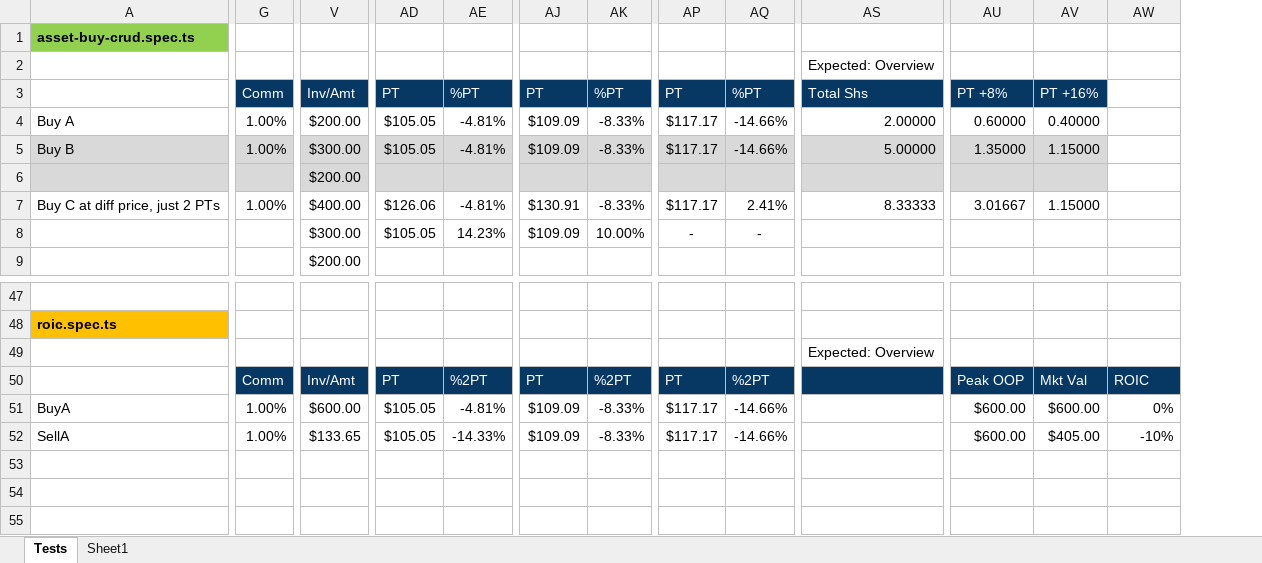
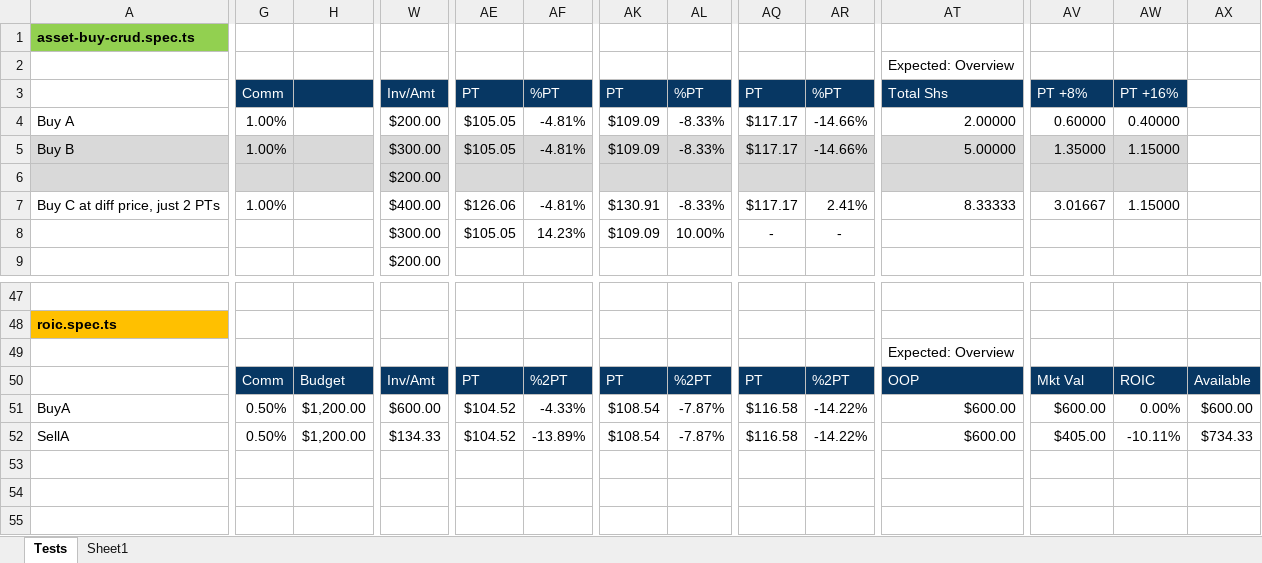
Before and after one commit to marinsarbulescu/stock-portfolio-tracker, an Excel workbook: e2e/e2e-tests-formulas.xlsx, sheet Tests, drawn as a sheet; only a part is shown, gaps mark what is left out; values as stored, in another font and other column widths than the file's, no borders; addresses are those after the commit; the diff covers the shown part only; the diff names each change by its address in the sheet, - before the commit and + after, or states it on an @@ line.

```diff
--- a/e2e/e2e-tests-formulas.xlsx (sheet Tests)
+++ b/e2e/e2e-tests-formulas.xlsx (sheet Tests)
+column H, rows 50-52: Budget | $1,200.00 | $1,200.00
-AT50: (empty)
+AT50: OOP
-AV50: Peak OOP
+AV50: Mkt Val
-AW50: Mkt Val
+AW50: ROIC
-AX50: ROIC
+AX50: Available
-G51:G52: 1.00%
+G51:G52: 0.50%
-AE51:AE52: $105.05
+AE51:AE52: $104.52
-AF51: -4.81%
+AF51: -4.33%
-AK51:AK52: $109.09
+AK51:AK52: $108.54
-AL51:AL52: -8.33%
+AL51:AL52: -7.87%
-AQ51:AQ52: $117.17
+AQ51:AQ52: $116.58
-AR51:AR52: -14.66%
+AR51:AR52: -14.22%
-AT51:AT52: (empty)
+AT51:AT52: $600.00
-AW51: $600.00
+AW51: 0.00%
-AX51: 0%
+AX51: $600.00
-W52: $133.65
+W52: $134.33
-AF52: -14.33%
+AF52: -13.89%
-AV52: $600.00
+AV52: $405.00
-AW52: $405.00
+AW52: -10.11%
-AX52: -10%
+AX52: $734.33
```
Also changed, not shown: 3 edited cells elsewhere in this sheet, formulas that keep their value, 1 other file.
